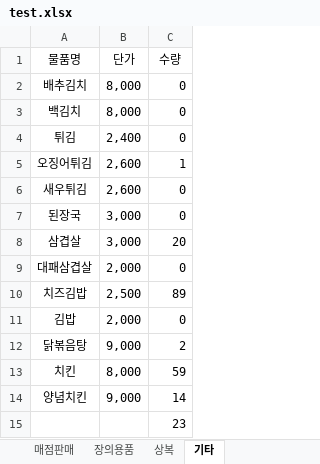
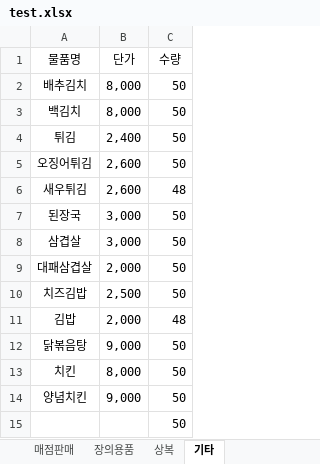
Before and after one commit to ChaosBlueStar/python_project, an Excel workbook: xl/test.xlsx, sheet 기타, drawn as a sheet; values as stored, in another font and other column widths than the file's, no borders; the diff names each change by its address in the sheet, - before the commit and + after, or states it on an @@ line.

```diff
--- a/xl/test.xlsx (sheet 기타)
+++ b/xl/test.xlsx (sheet 기타)
-C2:C4 (수량): 0
+C2:C4 (수량): 50
-C5 (수량): 1
+C5 (수량): 50
-C6 (수량): 0
+C6 (수량): 48
-C7 (수량): 0
+C7 (수량): 50
-C8 (수량): 20
+C8 (수량): 50
-C9 (수량): 0
+C9 (수량): 50
-C10 (수량): 89
+C10 (수량): 50
-C11 (수량): 0
+C11 (수량): 48
-C12 (수량): 2
+C12 (수량): 50
-C13 (수량): 59
+C13 (수량): 50
-C14 (수량): 14
+C14 (수량): 50
-C15 (수량): 23
+C15 (수량): 50
```
Also changed, not shown: sheet 상복, sheet 식당판매, sheet 장의용품, sheet 매점판매, xl/personal.xlsx, xl/trade.xlsx, 2 other files.
